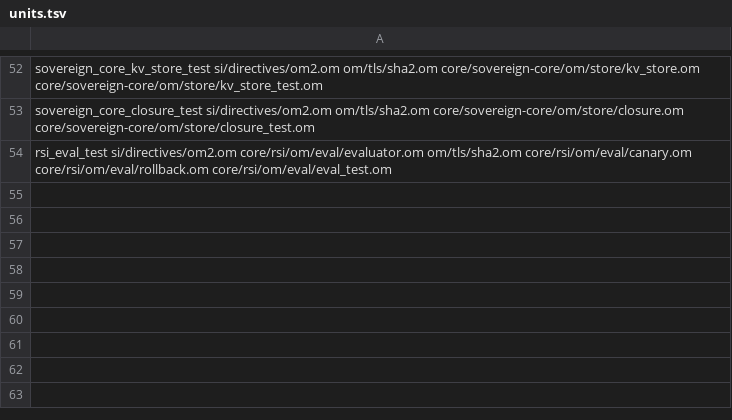
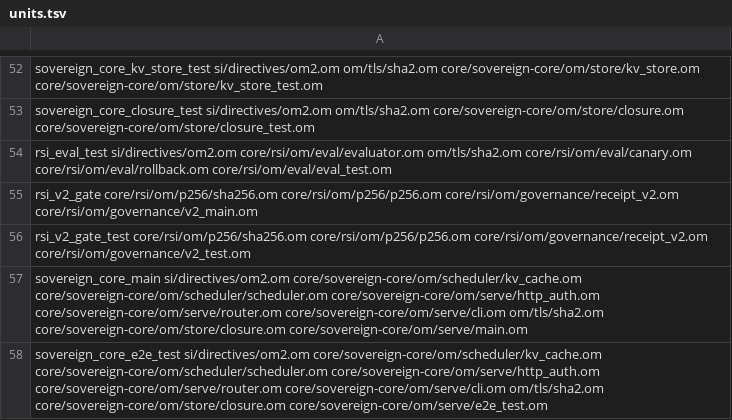
Before and after one commit to drakestapleton/omega-mv, a TSV file: core/units.tsv, drawn as a sheet; only a part is shown, gaps mark what is left out.

Commit message:
Complete pure-Omega satellite tracks: RSI V2 P-256 gate, Open Humanity wire/trace receiver, and Sovereign Core CLI/TCP server

```diff
--- a/core/units.tsv
+++ b/core/units.tsv
@@ -54 +54,5 @@ sovereign_core_closure_test si/directives/om2.om om/tls/sha2.om core/sovereign-c
 rsi_eval_test si/directives/om2.om core/rsi/om/eval/evaluator.om om/tls/sha2.om core/rsi/om/eval/canary.om core/rsi/om/eval/rollback.om core/rsi/om/eval/eval_test.om
+rsi_v2_gate core/rsi/om/p256/sha256.om core/rsi/om/p256/p256.om core/rsi/om/governance/receipt_v2.om core/rsi/om/governance/v2_main.om
+rsi_v2_gate_test core/rsi/om/p256/sha256.om core/rsi/om/p256/p256.om core/rsi/om/governance/receipt_v2.om core/rsi/om/governance/v2_test.om
+sovereign_core_main si/directives/om2.om core/sovereign-core/om/scheduler/kv_cache.om core/sovereign-core/om/scheduler/scheduler.om core/sovereign-core/om/serve/http_auth.om core/sovereign-core/om/serve/router.om core/sovereign-core/om/serve/cli.om om/tls/sha2.om core/sovereign-core/om/store/closure.om core/sovereign-core/om/serve/main.om
+sovereign_core_e2e_test si/directives/om2.om core/sovereign-core/om/scheduler/kv_cache.om core/sovereign-core/om/scheduler/scheduler.om core/sovereign-core/om/serve/http_auth.om core/sovereign-core/om/serve/router.om core/sovereign-core/om/serve/cli.om om/tls/sha2.om core/sovereign-core/om/store/closure.om core/sovereign-core/om/serve/e2e_test.om
```
Also changed, not shown: protocol/units.tsv, 12 other files.
